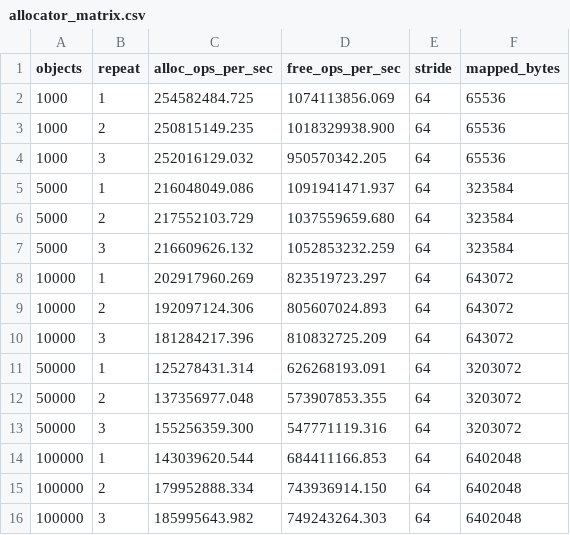
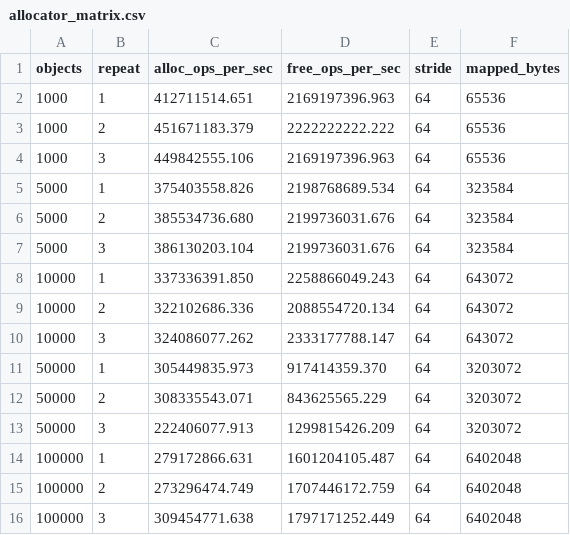
Before and after one commit to Pirate-Emperor/ef_vi_matcher, a CSV file: docs/reference_run/current/allocator_matrix.csv, drawn as a sheet.

```diff
--- a/docs/reference_run/current/allocator_matrix.csv
+++ b/docs/reference_run/current/allocator_matrix.csv
@@ -1,16 +1,16 @@
 objects,repeat,alloc_ops_per_sec,free_ops_per_sec,stride,mapped_bytes
-1000,1,254582484.725,1074113856.069,64,65536
-1000,2,250815149.235,1018329938.900,64,65536
-1000,3,252016129.032,950570342.205,64,65536
-5000,1,216048049.086,1091941471.937,64,323584
-5000,2,217552103.729,1037559659.680,64,323584
-5000,3,216609626.132,1052853232.259,64,323584
-10000,1,202917960.269,823519723.297,64,643072
-10000,2,192097124.306,805607024.893,64,643072
-10000,3,181284217.396,810832725.209,64,643072
-50000,1,125278431.314,626268193.091,64,3203072
-50000,2,137356977.048,573907853.355,64,3203072
-50000,3,155256359.300,547771119.316,64,3203072
-100000,1,143039620.544,684411166.853,64,6402048
-100000,2,179952888.334,743936914.150,64,6402048
-100000,3,185995643.982,749243264.303,64,6402048
+1000,1,412711514.651,2169197396.963,64,65536
+1000,2,451671183.379,2222222222.222,64,65536
+1000,3,449842555.106,2169197396.963,64,65536
+5000,1,375403558.826,2198768689.534,64,323584
+5000,2,385534736.680,2199736031.676,64,323584
+5000,3,386130203.104,2199736031.676,64,323584
+10000,1,337336391.850,2258866049.243,64,643072
+10000,2,322102686.336,2088554720.134,64,643072
+10000,3,324086077.262,2333177788.147,64,643072
+50000,1,305449835.973,917414359.370,64,3203072
+50000,2,308335543.071,843625565.229,64,3203072
+50000,3,222406077.913,1299815426.209,64,3203072
+100000,1,279172866.631,1601204105.487,64,6402048
+100000,2,273296474.749,1707446172.759,64,6402048
+100000,3,309454771.638,1797171252.449,64,6402048
```
Also changed, not shown: docs/reference_run/current/allocator_summary.csv, docs/reference_run/current/benchmark.csv, 25 other files.
